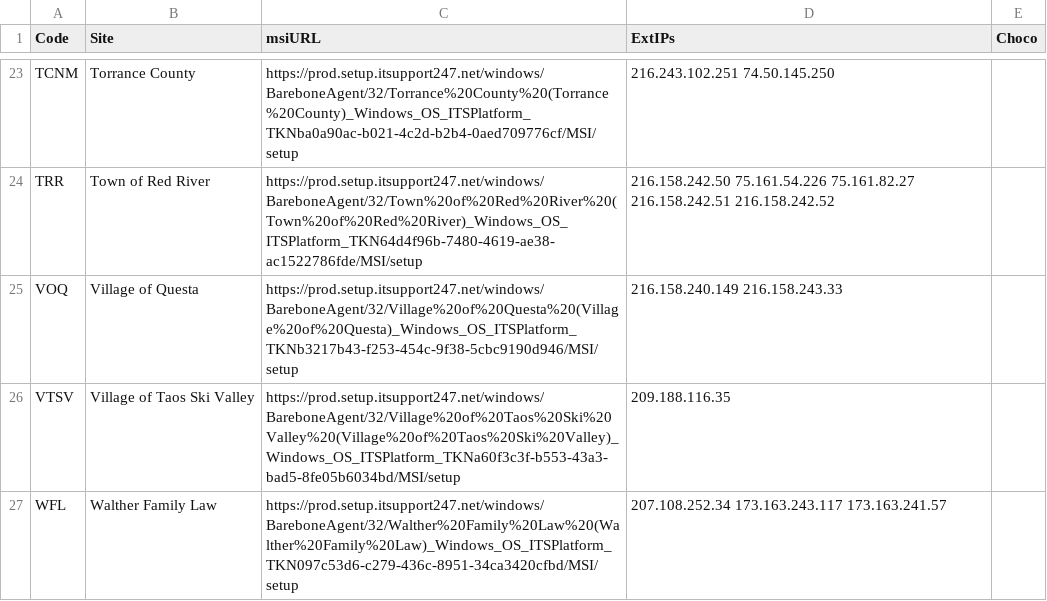
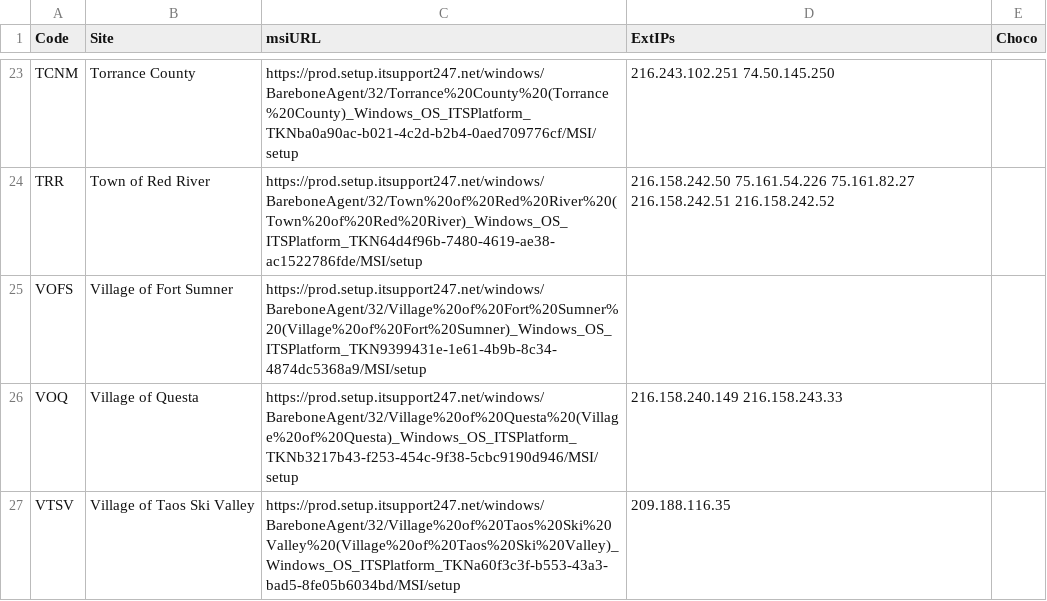
Before and after one commit to AmbitionsTechnologyGroup/ATG-PS-Functions, a CSV file: Scripts/ITS247Agent/SiteAgentURLs2023.csv, drawn as a sheet; only a part is shown, gaps mark what is left out; the shorter side is filled out with more unchanged rows.

Commit message:
Update SiteAgentURLs2023.csv
Added Fort Sumner

```diff
--- a/Scripts/ITS247Agent/SiteAgentURLs2023.csv
+++ b/Scripts/ITS247Agent/SiteAgentURLs2023.csv
@@ -24,2 +24,3 @@ TCNM,Torrance County,https://prod.setup.itsupport247.net/windows/BareboneAgent/3
 TRR,Town of Red River,https://prod.setup.itsupport247.net/windows/BareboneAgent/32/Town%20of%20Red%20River%20(Town%20of%20Red%20River)_Windows_OS_ITSPlatform_TKN64d4f96b-7480-4619-ae38-ac1522786fde/MSI/setup,"216.158.242.50 75.161.54.226 75.161.82.27 216.158.242.51 216.158.242.52   ",
+VOFS,Village of Fort Sumner,https://prod.setup.itsupport247.net/windows/BareboneAgent/32/Village%20of%20Fort%20Sumner%20(Village%20of%20Fort%20Sumner)_Windows_OS_ITSPlatform_TKN9399431e-1e61-4b9b-8c34-4874dc5368a9/MSI/setup,,
 VOQ,Village of Questa,https://prod.setup.itsupport247.net/windows/BareboneAgent/32/Village%20of%20Questa%20(Village%20of%20Questa)_Windows_OS_ITSPlatform_TKNb3217b43-f253-454c-9f38-5cbc9190d946/MSI/setup,"216.158.240.149 216.158.243.33       ",
```
